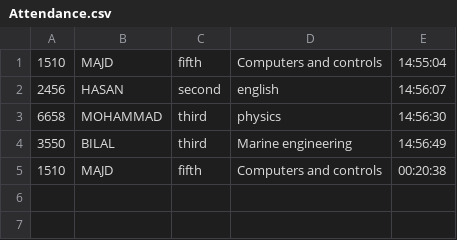
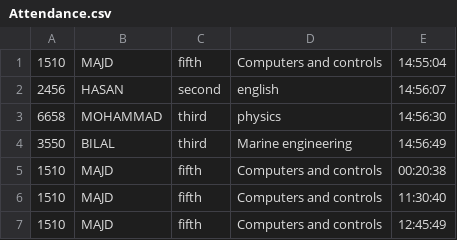
Before and after one commit to MajdAlaaraj/AI-project, a CSV file: Attendance.csv, drawn as a sheet.

```diff
--- a/Attendance.csv
+++ b/Attendance.csv
@@ -5 +5,3 @@
 1510,MAJD,fifth,Computers and controls,00:20:38
+1510,MAJD,fifth,Computers and controls,11:30:40
+1510,MAJD,fifth,Computers and controls,12:45:49
```
Also changed, not shown: 3 other files.
